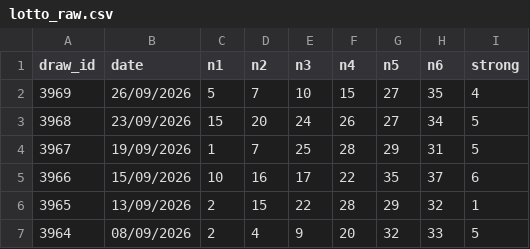
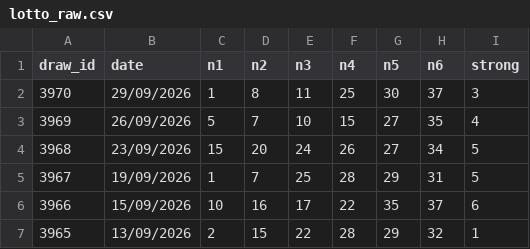
Before and after one commit to orpazl-design/lotto-stats-app, a CSV file: data/lotto_raw.csv, drawn as a sheet; only a part is shown; the shorter side is filled out with more unchanged rows; the diff names each change by its address in the sheet, - before the commit and + after, or states it on an @@ line.

Commit message:
Automatic update: draw data + report

```diff
--- a/data/lotto_raw.csv
+++ b/data/lotto_raw.csv
+row 2: 3970 | 29/09/2026 | 1 | 8 | 11 | 25 | 30 | 37 | 3
```
Also changed, not shown: 2 other files.
